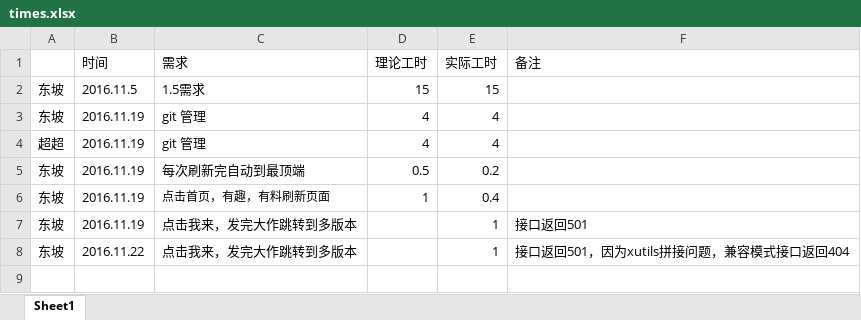
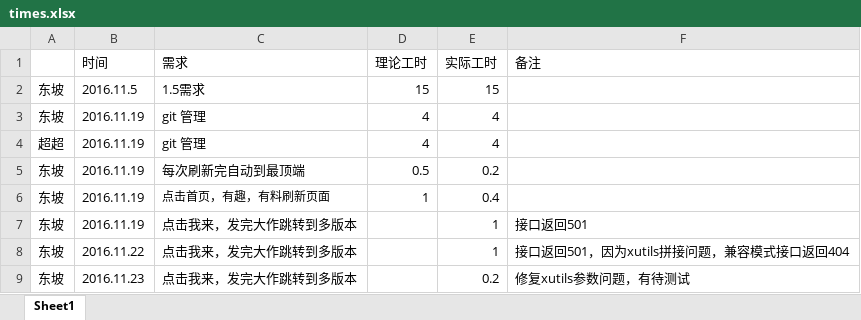
Before and after one commit to WubiBus/xzc02, an Excel workbook: times.xlsx, sheet Sheet1, drawn as a sheet; values as stored, in another font and other column widths than the file's, no borders; the diff names each change by its address in the sheet, - before the commit and + after, or states it on an @@ line.

Commit message:
log times

```diff
--- a/times.xlsx (sheet Sheet1)
+++ b/times.xlsx (sheet Sheet1)
+row 9: 东坡 | 2016.11.23 | 点击我来，发完大作跳转到多版本 |  | 0.2 | 修复xutils参数问题，有待测试
```
